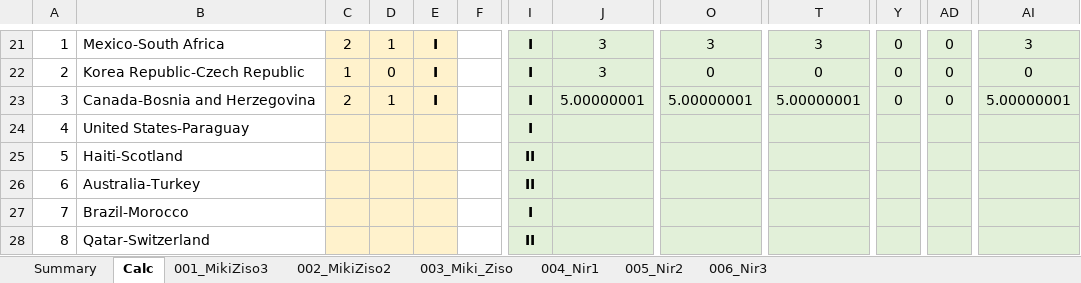
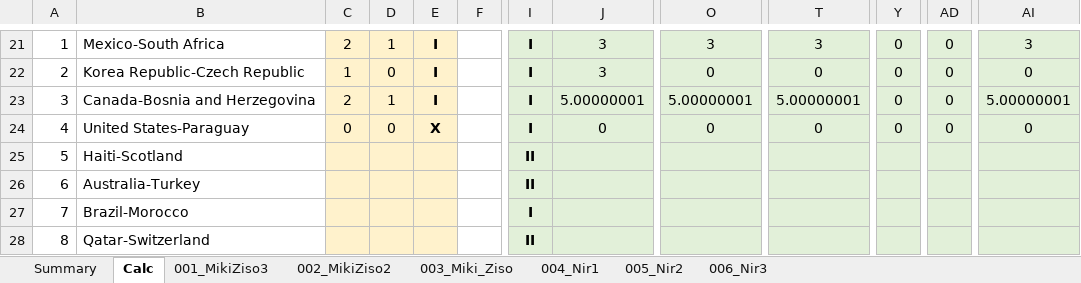
Before and after one commit to mikizi/toto, an Excel workbook: xlsx/Master WorldCup26.xlsx, sheet Calc, drawn as a sheet; only a part is shown, gaps mark what is left out; values as stored, in another font and other column widths than the file's, no borders; the diff names each change by its address in the sheet, - before the commit and + after, or states it on an @@ line.

```diff
--- a/xlsx/Master WorldCup26.xlsx (sheet Calc)
+++ b/xlsx/Master WorldCup26.xlsx (sheet Calc)
-C24: (empty)
+C24: 0
-D24: (empty)
+D24: 0
-E24: (empty)
+E24: X
-J24: (empty)
+J24: 0
-O24: (empty)
+O24: 0
-T24: (empty)
+T24: 0
-Y24: (empty)
+Y24: 0
-AD24: (empty)
+AD24: 0
-AI24: (empty)
+AI24: 0
```
Also changed, not shown: sheet Summary, 2 other files.
